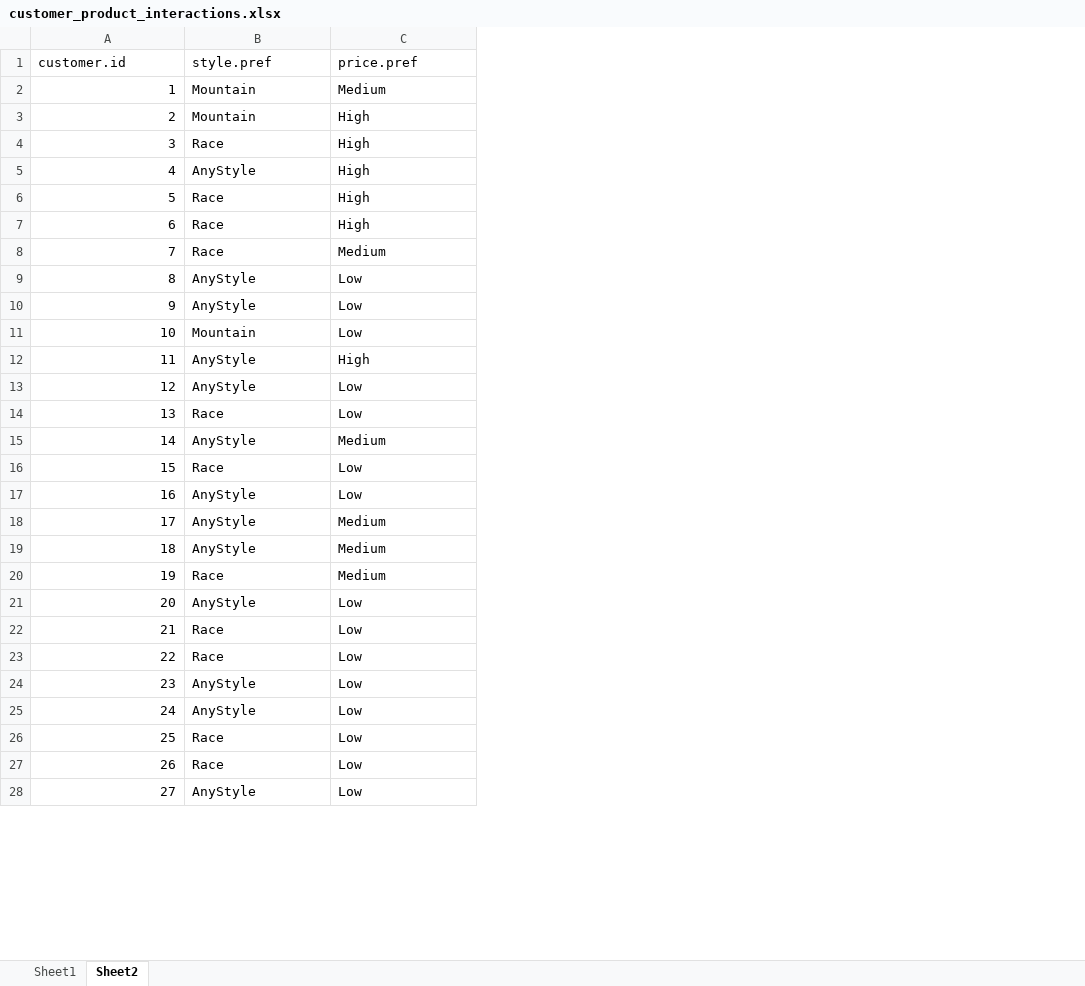
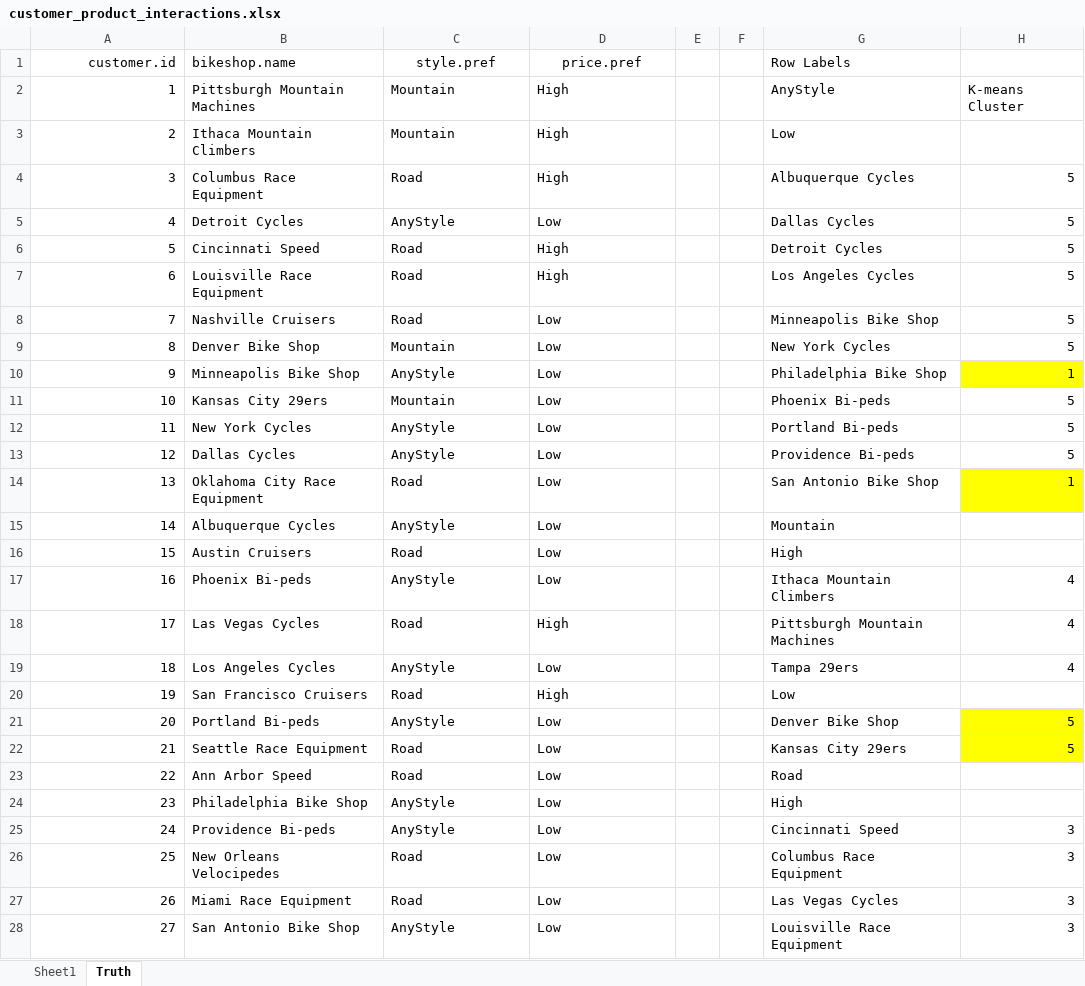
Before and after one commit to mdancho84/orderSimulatoR, an Excel workbook: data/customer_product_interactions.xlsx, sheet Truth, drawn as a sheet; only a part is shown; values as stored, in another font and other column widths than the file's, no borders; table styles not drawn; removed rows and columns are numbered as before the commit, all else as after; the diff covers the shown part only; the diff names each change by its address in the sheet, - before the commit and + after, or states it on an @@ line.

Commit message:
Update customer-product trends

```diff
--- a/data/customer_product_interactions.xlsx (sheet Truth)
+++ b/data/customer_product_interactions.xlsx (sheet Truth)
-sheet tab: Sheet2
+sheet tab: Truth
+column B (bikeshop.name), row 2: Pittsburgh Mountain Machines; rows 4-7: Columbus Race Equipment | Detroit Cycles | Cincinnati Speed | Louisville Race Equipment; rows 12-17: New York Cycles | Dallas Cycles | Oklahoma City Race Equipment | Albuquerque Cycles | Austin Cruisers | Phoenix Bi-peds; row 19: Los Angeles Cycles; rows 22-28: Seattle Race Equipment | Ann Arbor Speed | Philadelphia Bike Shop | Providence Bi-peds | New Orleans Velocipedes | Miami Race Equipment | San Antonio Bike Shop
+column E, empty
+column F, empty
+column G (Row Labels), row 2: AnyStyle; rows 4-7: Albuquerque Cycles | Dallas Cycles | Detroit Cycles | Los Angeles Cycles; rows 12-17: Portland Bi-peds | Providence Bi-peds | San Antonio Bike Shop | Mountain | High | Ithaca Mountain Climbers; row 19: Tampa 29ers; rows 22-28: Kansas City 29ers | Road | High | Cincinnati Speed | Columbus Race Equipment | Las Vegas Cycles | Louisville Race Equipment
+column H, row 2: K-means Cluster; rows 4-7: all 5; rows 12-17: 5 | 5 | 1 |  |  | 4; row 19: 4; rows 22-28: 5 |  |  | 3 | 3 | 3 | 3
-A1 alignment: left
+A1 alignment: right
-C1:D1 alignment: left
+C1:D1 alignment: center
-row 2: 1 | Mountain | Medium
@@ column A (customer.id) renumbered between rows 2 and 32 @@
+row 3: 2 | Ithaca Mountain Climbers | Mountain | High |  |  | Low
-C4 (style.pref): Race
+C4 (style.pref): Road
-D5 (price.pref): High
+D5 (price.pref): Low
-C6:C7 (style.pref): Race
+C6:C7 (style.pref): Road
-row 8: 7 | Race | Medium
+row 8: 7 | Nashville Cruisers | Road | Low |  |  | Minneapolis Bike Shop | 5
+row 9: 8 | Denver Bike Shop | Mountain | Low |  |  | New York Cycles | 5
+row 10: 9 | Minneapolis Bike Shop | AnyStyle | Low |  |  | Philadelphia Bike Shop | 1
+row 11: 10 | Kansas City 29ers | Mountain | Low |  |  | Phoenix Bi-peds | 5
-C14 (style.pref): Mountain
+C14 (style.pref): Road
-row 12: 11 | AnyStyle | High
-C16 (style.pref): Race
+C16 (style.pref): Road
-row 15: 14 | AnyStyle | Medium
-row 16: 15 | Race | Low
-row 18: 17 | AnyStyle | Medium
-row 19: 18 | AnyStyle | Medium
-row 20: 19 | Race | Medium
+row 18: 17 | Las Vegas Cycles | Road | High |  |  | Pittsburgh Mountain Machines | 4
+row 20: 19 | San Francisco Cruisers | Road | High |  |  | Low
+row 21: 20 | Portland Bi-peds | AnyStyle | Low |  |  | Denver Bike Shop | 5
-C22:C23 (style.pref): Race
+C22:C23 (style.pref): Road
-C26:C27 (style.pref): Race
+C26:C27 (style.pref): Road
```
Also changed, not shown: 10 added rows, 1 removed row and 3 edited cells elsewhere in this sheet, sheet Sheet1, data/orders.xlsx, 1 other file.
